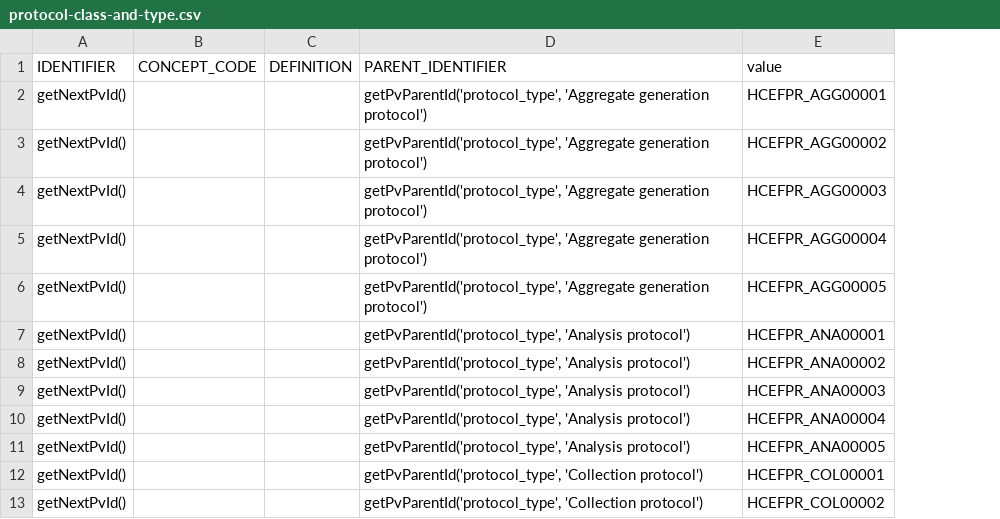
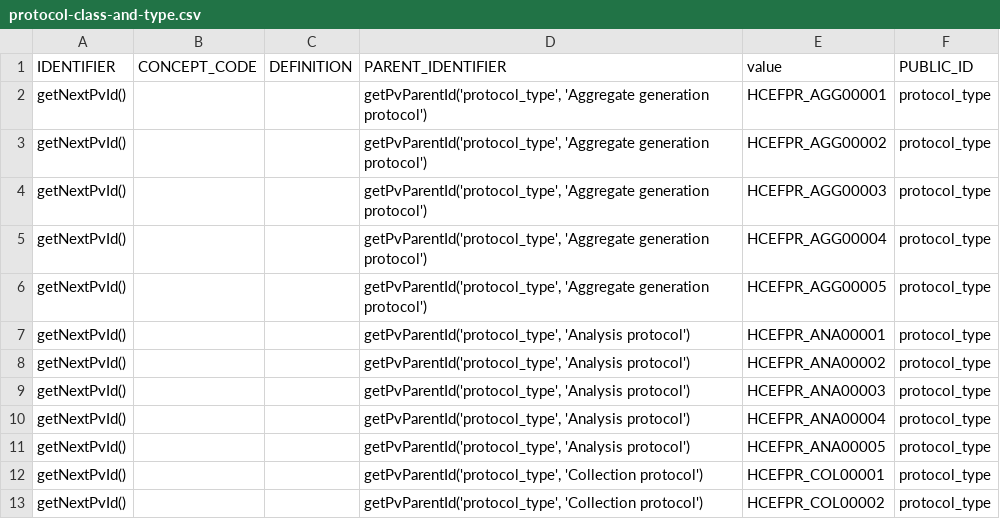
Before and after one commit to laurencenoel/openspecimen, a CSV file: WEB-INF/resources/db/2.0/permissible-values/protocol-class-and-type.csv, drawn as a sheet; only a part is shown; the diff names each change by its address in the sheet, - before the commit and + after, or states it on an @@ line.

Commit message:
PV : protocol_type added public_id

```diff
--- a/WEB-INF/resources/db/2.0/permissible-values/protocol-class-and-type.csv
+++ b/WEB-INF/resources/db/2.0/permissible-values/protocol-class-and-type.csv
+column F (PUBLIC_ID), rows 2-13: all protocol_type
```
